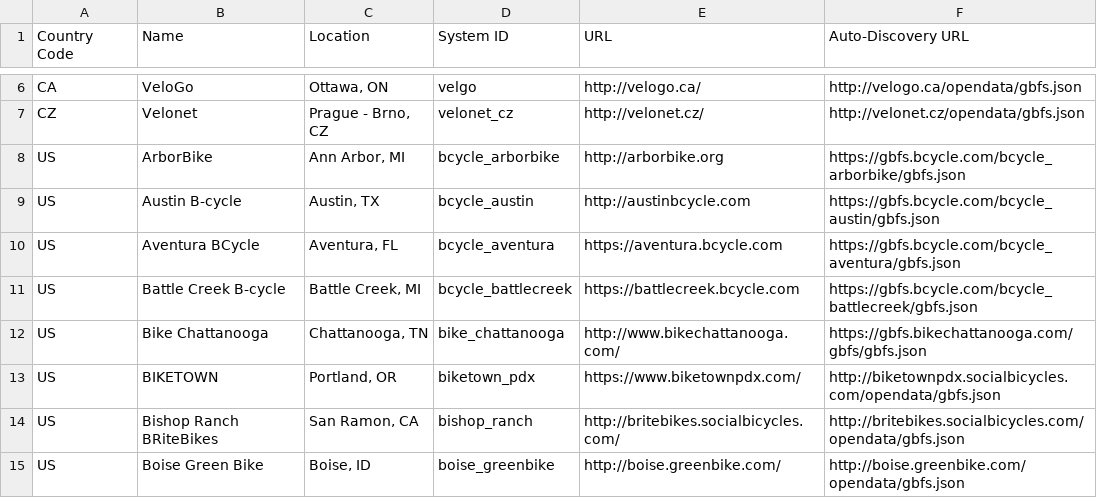
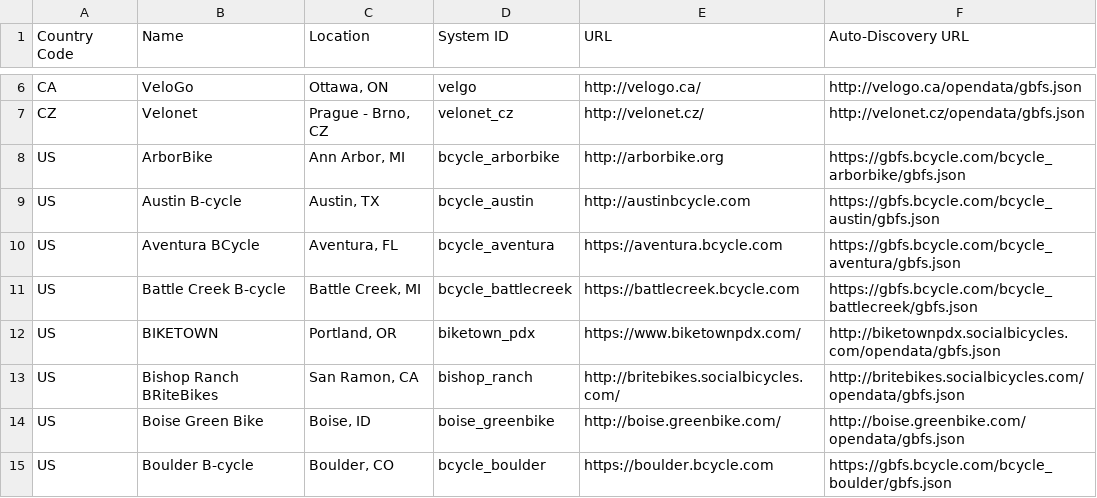
Before and after one commit to MobilityData/gbfs, a CSV file: systems.csv, drawn as a sheet; only a part is shown, gaps mark what is left out; the shorter side is filled out with more unchanged rows; the diff names each change by its address in the sheet, - before the commit and + after, or states it on an @@ line.

Commit message:
Remove Bike Chattanooga in Chattanooga, TN from the available feed list.

```diff
--- a/systems.csv
+++ b/systems.csv
-row 12: US | Bike Chattanooga | Chattanooga, TN | bike_chattanooga | http://www.bikechattanooga.com/ | https://gbfs.bikechattanooga.com/gbfs/gbfs.json
```
